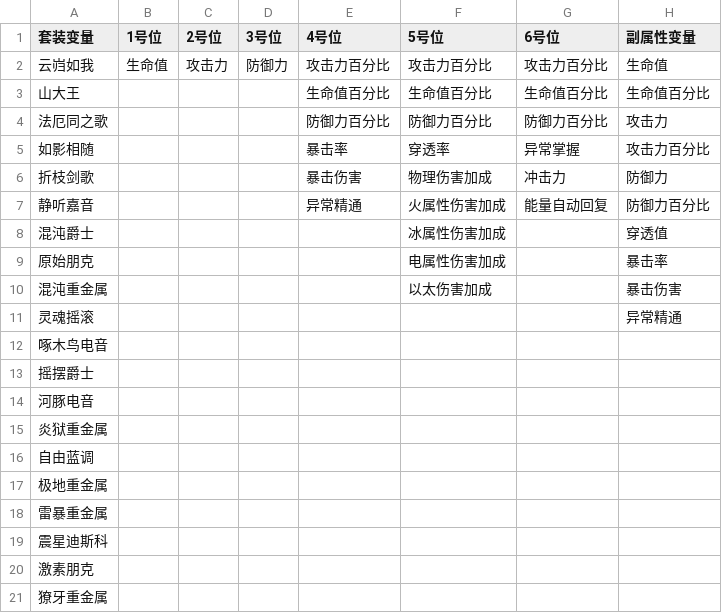
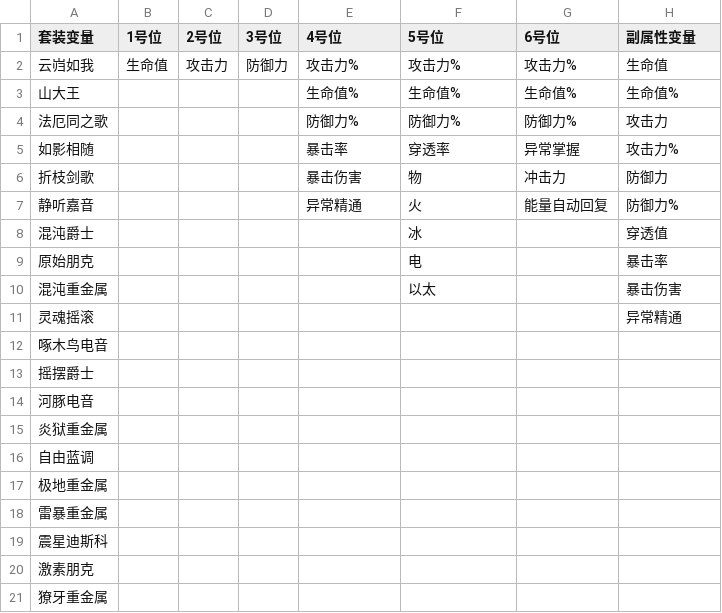
Before and after one commit to RePinkert/ZZZ_Drive_Discs_Analyzer, a CSV file: zenlesszonezero1.csv, drawn as a sheet.

```diff
--- a/zenlesszonezero1.csv
+++ b/zenlesszonezero1.csv
@@ -1,11 +1,11 @@
 套装变量,1号位,2号位,3号位,4号位,5号位,6号位,副属性变量
-云岿如我,生命值,攻击力,防御力,攻击力百分比,攻击力百分比,攻击力百分比,生命值
-山大王,,,,生命值百分比,生命值百分比,生命值百分比,生命值百分比
-法厄同之歌,,,,防御力百分比,防御力百分比,防御力百分比,攻击力
-如影相随,,,,暴击率,穿透率,异常掌握,攻击力百分比
-折枝剑歌,,,,暴击伤害,物理伤害加成,冲击力,防御力
-静听嘉音,,,,异常精通,火属性伤害加成,能量自动回复,防御力百分比
-混沌爵士,,,,,冰属性伤害加成,,穿透值
-原始朋克,,,,,电属性伤害加成,,暴击率
-混沌重金属,,,,,以太伤害加成,,暴击伤害
+云岿如我,生命值,攻击力,防御力,攻击力%,攻击力%,攻击力%,生命值
+山大王,,,,生命值%,生命值%,生命值%,生命值%
+法厄同之歌,,,,防御力%,防御力%,防御力%,攻击力
+如影相随,,,,暴击率,穿透率,异常掌握,攻击力%
+折枝剑歌,,,,暴击伤害,物,冲击力,防御力
+静听嘉音,,,,异常精通,火,能量自动回复,防御力%
+混沌爵士,,,,,冰,,穿透值
+原始朋克,,,,,电,,暴击率
+混沌重金属,,,,,以太,,暴击伤害
 灵魂摇滚,,,,,,,异常精通
```
Also changed, not shown: zenlesszonezero.csv.
